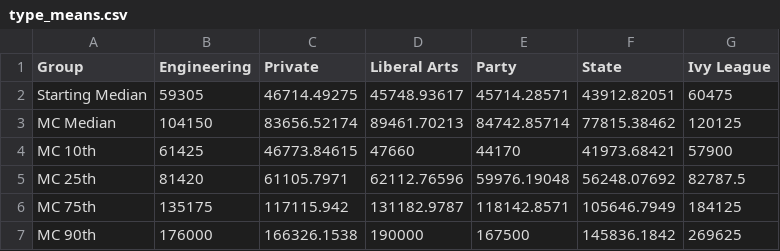
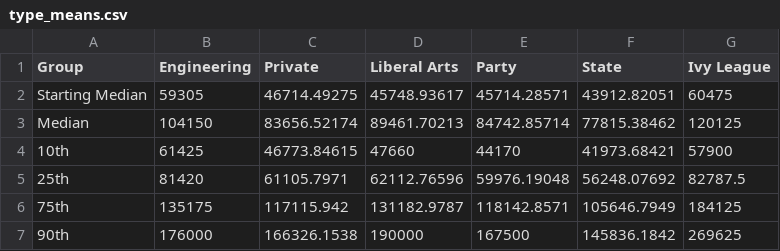
Before and after one commit to ciard1998/COMP177_Final_Project, a CSV file: Data/type_means.csv, drawn as a sheet.

Commit message:
Update type_means.csv

```diff
--- a/Data/type_means.csv
+++ b/Data/type_means.csv
@@ -2,6 +2,6 @@ Group,Engineering,Private,Liberal Arts,Party,State,Ivy League
 Starting Median,59305,46714.49275,45748.93617,45714.28571,43912.82051,60475
-MC Median,104150,83656.52174,89461.70213,84742.85714,77815.38462,120125
-MC 10th,61425,46773.84615,47660,44170,41973.68421,57900
-MC 25th,81420,61105.7971,62112.76596,59976.19048,56248.07692,82787.5
-MC 75th,135175,117115.942,131182.9787,118142.8571,105646.7949,184125
-MC 90th,176000,166326.1538,190000,167500,145836.1842,269625
+Median,104150,83656.52174,89461.70213,84742.85714,77815.38462,120125
+10th,61425,46773.84615,47660,44170,41973.68421,57900
+25th,81420,61105.7971,62112.76596,59976.19048,56248.07692,82787.5
+75th,135175,117115.942,131182.9787,118142.8571,105646.7949,184125
+90th,176000,166326.1538,190000,167500,145836.1842,269625
```
